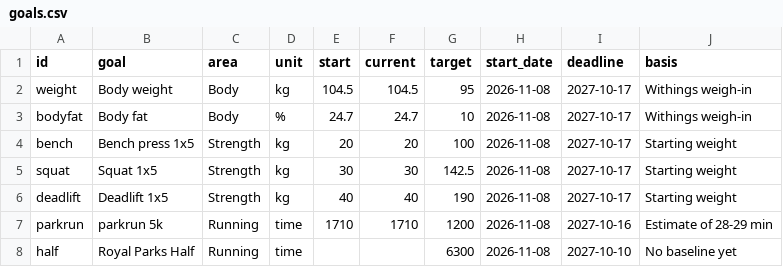
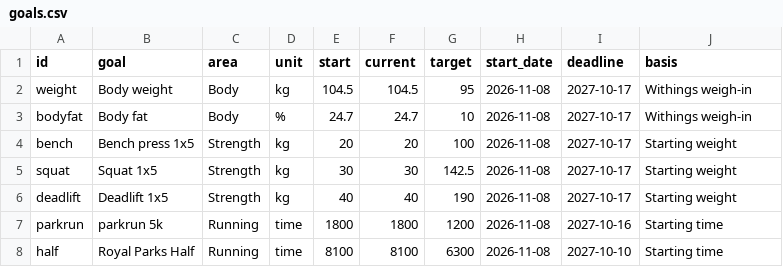
Before and after one commit to dgcoops/fitness-goals-dashboard, a CSV file: data/manual/goals.csv, drawn as a sheet.

```diff
--- a/data/manual/goals.csv
+++ b/data/manual/goals.csv
@@ -6,3 +6,3 @@ squat,Squat 1x5,Strength,kg,30,30,142.5,2026-11-08,2027-10-17,Starting weight
 deadlift,Deadlift 1x5,Strength,kg,40,40,190,2026-11-08,2027-10-17,Starting weight
-parkrun,parkrun 5k,Running,time,1710,1710,1200,2026-11-08,2027-10-16,Estimate of 28-29 min
-half,Royal Parks Half,Running,time,,,6300,2026-11-08,2027-10-10,No baseline yet
+parkrun,parkrun 5k,Running,time,1800,1800,1200,2026-11-08,2027-10-16,Starting time
+half,Royal Parks Half,Running,time,8100,8100,6300,2026-11-08,2027-10-10,Starting time
```
Also changed, not shown: 1 other file.
